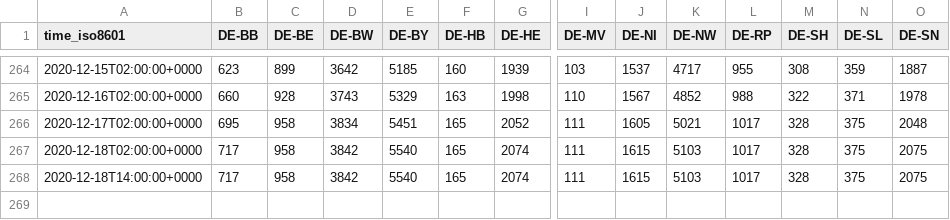
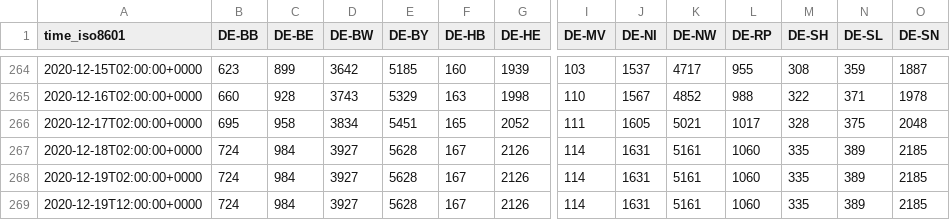
Before and after one commit to jgehrcke/covid-19-germany-gae, a CSV file: deaths-rl-crowdsource-by-state.csv, drawn as a sheet; only a part is shown, gaps mark what is left out; removed rows and columns are numbered as before the commit, all else as after; rows hold the shown columns only; the diff covers the shown part only; the diff names each change by its address in the sheet, - before the commit and + after, or states it on an @@ line.

```diff
--- a/deaths-rl-crowdsource-by-state.csv
+++ b/deaths-rl-crowdsource-by-state.csv
-B267 (DE-BB): 717
+B267 (DE-BB): 724
-C267 (DE-BE): 958
+C267 (DE-BE): 984
-D267 (DE-BW): 3842
+D267 (DE-BW): 3927
-E267 (DE-BY): 5540
+E267 (DE-BY): 5628
-F267 (DE-HB): 165
+F267 (DE-HB): 167
-G267 (DE-HE): 2074
+G267 (DE-HE): 2126
-I267 (DE-MV): 111
+I267 (DE-MV): 114
-J267 (DE-NI): 1615
+J267 (DE-NI): 1631
-K267 (DE-NW): 5103
+K267 (DE-NW): 5161
-L267 (DE-RP): 1017
+L267 (DE-RP): 1060
-M267 (DE-SH): 328
+M267 (DE-SH): 335
-N267 (DE-SL): 375
+N267 (DE-SL): 389
-O267 (DE-SN): 2075
+O267 (DE-SN): 2185
-row 268: 2020-12-18T14:00:00+0000 | 717 | 958 | 3842 | 5540 | 165 | 2074 | 111 | 1615 | 5103 | 1017 | 328 | 375 | 2075
+row 268: 2020-12-19T02:00:00+0000 | 724 | 984 | 3927 | 5628 | 167 | 2126 | 114 | 1631 | 5161 | 1060 | 335 | 389 | 2185
+row 269: 2020-12-19T12:00:00+0000 | 724 | 984 | 3927 | 5628 | 167 | 2126 | 114 | 1631 | 5161 | 1060 | 335 | 389 | 2185
```
Also changed, not shown: 3 edited cells elsewhere in this file, cases-rl-crowdsource-by-ags.csv, cases-rl-crowdsource-by-state.csv, 1 other file.
